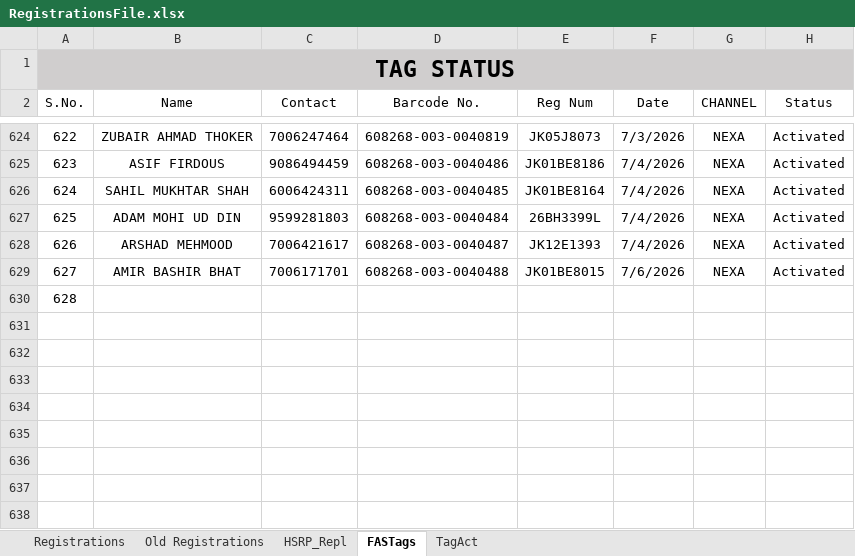
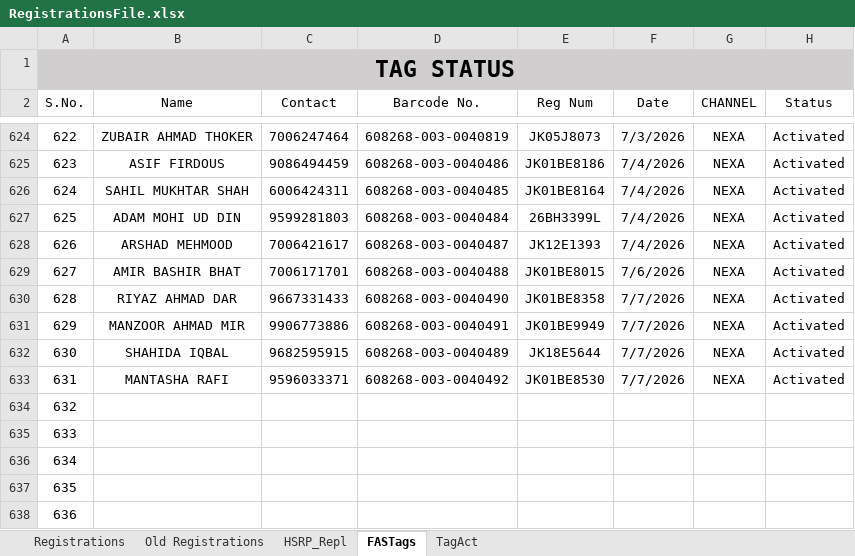
Before and after one commit to adilahmadsofi-ck/Documents, an Excel workbook: RegistrationsFile.xlsx, sheet FASTags, drawn as a sheet; only a part is shown, gaps mark what is left out; values as stored, in another font and other column widths than the file's, no borders; conditional formats and table styles not drawn; addresses are those after the commit; the diff names each change by its address in the sheet, - before the commit and + after, or states it on an @@ line.

```diff
--- a/RegistrationsFile.xlsx (sheet FASTags)
+++ b/RegistrationsFile.xlsx (sheet FASTags)
+row 630: 628 | RIYAZ AHMAD DAR | 9667331433 | 608268-003-0040490 | JK01BE8358 | 7/7/2026 | NEXA | Activated
+row 631: 629 | MANZOOR AHMAD MIR | 9906773886 | 608268-003-0040491 | JK01BE9949 | 7/7/2026 | NEXA | Activated
+row 632: 630 | SHAHIDA IQBAL | 9682595915 | 608268-003-0040489 | JK18E5644 | 7/7/2026 | NEXA | Activated
+row 633: 631 | MANTASHA RAFI | 9596033371 | 608268-003-0040492 | JK01BE8530 | 7/7/2026 | NEXA | Activated
@@ column A (S.No.) renumbered in row 634 @@
+row 635: 633
+row 636: 634
+row 637: 635
+row 638: 636
```
Also changed, not shown: sheet Registrations, RTO AMOUNT CALCULATOR.xlsx, 1 other file.
